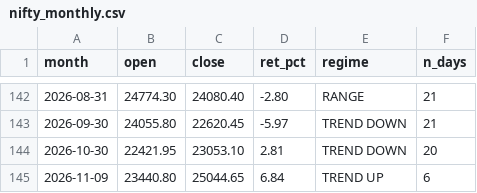
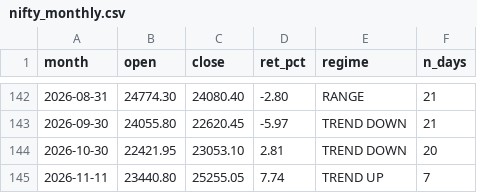
Before and after one commit to Sunil-ghodela/marketmantri_dashboard, a CSV file: state/nifty_monthly.csv, drawn as a sheet; only a part is shown, gaps mark what is left out; removed rows and columns are numbered as before the commit, all else as after; the diff names each change by its address in the sheet, - before the commit and + after, or states it on an @@ line.

```diff
--- a/state/nifty_monthly.csv
+++ b/state/nifty_monthly.csv
-row 145: 2026-11-09 | 23440.80 | 25044.65 | 6.84 | TREND UP | 6
+row 145: 2026-11-11 | 23440.80 | 25255.05 | 7.74 | TREND UP | 7
```
Also changed, not shown: state/nifty_daily_state.csv, state/nifty_prices.csv, 4 other files.
